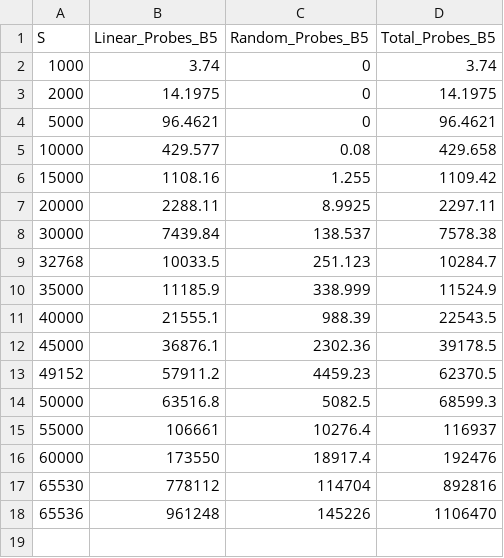
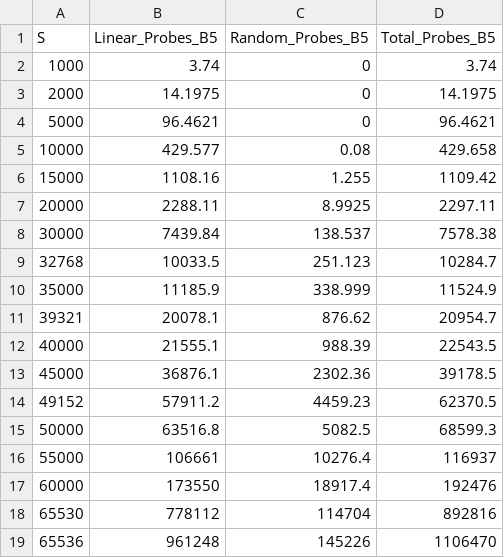
Before and after one commit to lucasebazilio/setobject, a CSV file: NoResize/Probes and Collisions/Results/Table Construction/construction5.csv, drawn as a sheet.

Commit message:
B = 5

```diff
--- a/NoResize/Probes and Collisions/Results/Table Construction/construction5.csv
+++ b/NoResize/Probes and Collisions/Results/Table Construction/construction5.csv
@@ -10,2 +10,3 @@ S,Linear_Probes_B5,Random_Probes_B5,Total_Probes_B5
 35000,11185.9,338.999,11524.9
+39321,20078.1,876.62,20954.7
 40000,21555.1,988.39,22543.5
```
